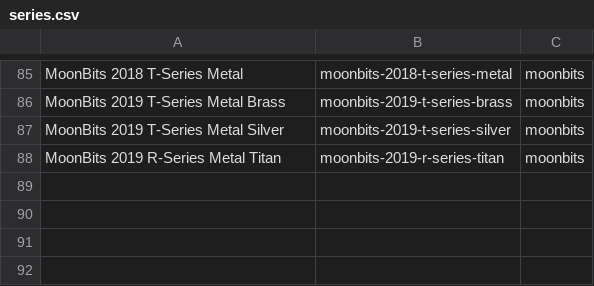
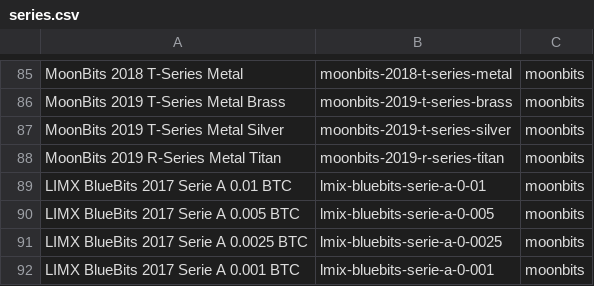
Before and after one commit to RaghavSood/collectibles, a CSV file: storage/sqlite/migrations/seeds/series.csv, drawn as a sheet; only a part is shown, gaps mark what is left out.

Commit message:
seeds: MoonBits bluebit

```diff
--- a/storage/sqlite/migrations/seeds/series.csv
+++ b/storage/sqlite/migrations/seeds/series.csv
@@ -88 +88,5 @@ MoonBits 2019 T-Series Metal Silver,moonbits-2019-t-series-silver,moonbits
 MoonBits 2019 R-Series Metal Titan,moonbits-2019-r-series-titan,moonbits
+LIMX BlueBits 2017 Serie A 0.01 BTC,lmix-bluebits-serie-a-0-01,moonbits
+LIMX BlueBits 2017 Serie A 0.005 BTC,lmix-bluebits-serie-a-0-005,moonbits
+LIMX BlueBits 2017 Serie A 0.0025 BTC,lmix-bluebits-serie-a-0-0025,moonbits
+LIMX BlueBits 2017 Serie A 0.001 BTC,lmix-bluebits-serie-a-0-001,moonbits
```
Also changed, not shown: 1 other file.
